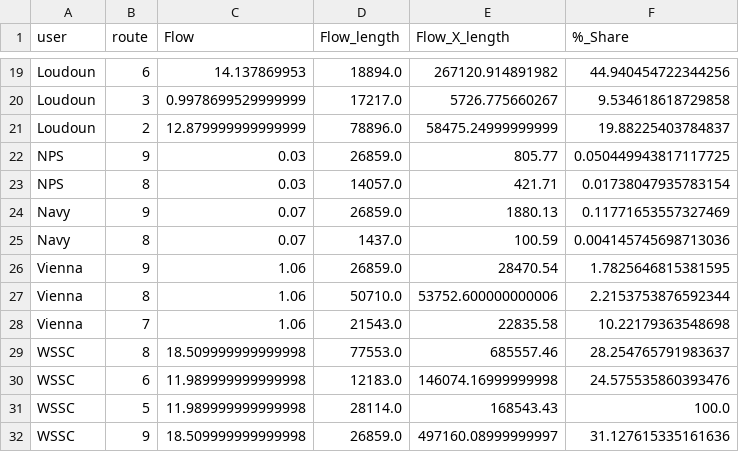
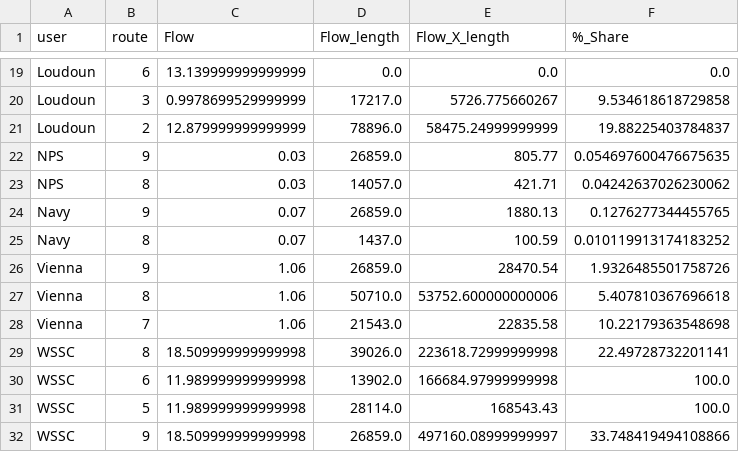
Before and after one commit to eaccooper5/DC_Water_Asset_Management, a CSV file: 4_output_and_visualization/summary_flow_share.csv, drawn as a sheet; only a part is shown, gaps mark what is left out; the diff covers the shown part only; the diff names each change by its address in the sheet, - before the commit and + after, or states it on an @@ line.

Commit message:
addition of new flow_share(1) as test, flow_share updates flow_2023.csv and summary_flow_share.csv., updated README

```diff
--- a/4_output_and_visualization/summary_flow_share.csv
+++ b/4_output_and_visualization/summary_flow_share.csv
-C19 (Flow): 14.137869953
+C19 (Flow): 13.139999999999999
-D19 (Flow_length): 18894.0
+D19 (Flow_length): 0.0
-E19 (Flow_X_length): 267120.914891982
+E19 (Flow_X_length): 0.0
-F19 (%_Share): 44.940454722344256
+F19 (%_Share): 0.0
-F22 (%_Share): 0.050449943817117725
+F22 (%_Share): 0.054697600476675635
-F23 (%_Share): 0.01738047935783154
+F23 (%_Share): 0.04242637026230062
-F24 (%_Share): 0.11771653557327469
+F24 (%_Share): 0.1276277344455765
-F25 (%_Share): 0.004145745698713036
+F25 (%_Share): 0.010119913174183252
-F26 (%_Share): 1.7825646815381595
+F26 (%_Share): 1.9326485501758726
-F27 (%_Share): 2.2153753876592344
+F27 (%_Share): 5.407810367696618
-D29 (Flow_length): 77553.0
+D29 (Flow_length): 39026.0
-E29 (Flow_X_length): 685557.46
+E29 (Flow_X_length): 223618.72999999998
-F29 (%_Share): 28.254765791983637
+F29 (%_Share): 22.49728732201141
-D30 (Flow_length): 12183.0
+D30 (Flow_length): 13902.0
-E30 (Flow_X_length): 146074.16999999998
+E30 (Flow_X_length): 166684.97999999998
-F30 (%_Share): 24.575535860393476
+F30 (%_Share): 100.0
-F32 (%_Share): 31.127615335161636
+F32 (%_Share): 33.748419494108866
```
Also changed, not shown: 35 edited cells elsewhere in this file, 2 other files.
